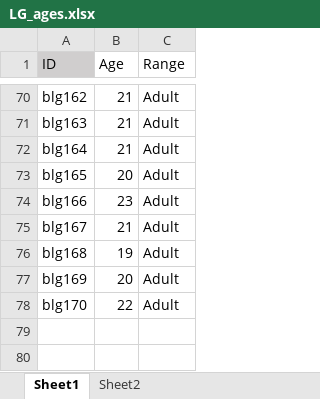
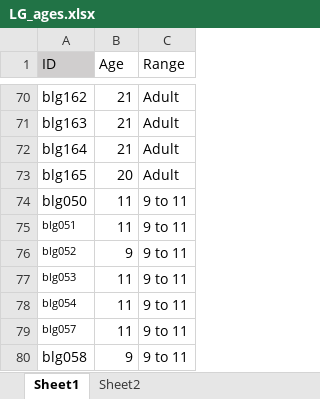
Before and after one commit to ebjacino/BK-Online-Replication, an Excel workbook: LG_ages.xlsx, sheet Sheet1, drawn as a sheet; only a part is shown, gaps mark what is left out; values as stored, in another font and other column widths than the file's, no borders; removed rows and columns are numbered as before the commit, all else as after; the diff names each change by its address in the sheet, - before the commit and + after, or states it on an @@ line.

```diff
--- a/LG_ages.xlsx (sheet Sheet1)
+++ b/LG_ages.xlsx (sheet Sheet1)
-row 74: blg166 | 23 | Adult
-row 75: blg167 | 21 | Adult
-row 76: blg168 | 19 | Adult
-row 77: blg169 | 20 | Adult
-row 78: blg170 | 22 | Adult
+row 74: blg050 | 11 | 9 to 11
+row 75: blg051 | 11 | 9 to 11
+row 76: blg052 | 9 | 9 to 11
+row 77: blg053 | 11 | 9 to 11
+row 78: blg054 | 11 | 9 to 11
+row 79: blg057 | 11 | 9 to 11
+row 80: blg058 | 9 | 9 to 11
```
Also changed, not shown: sheet Sheet2, 19 other files.
